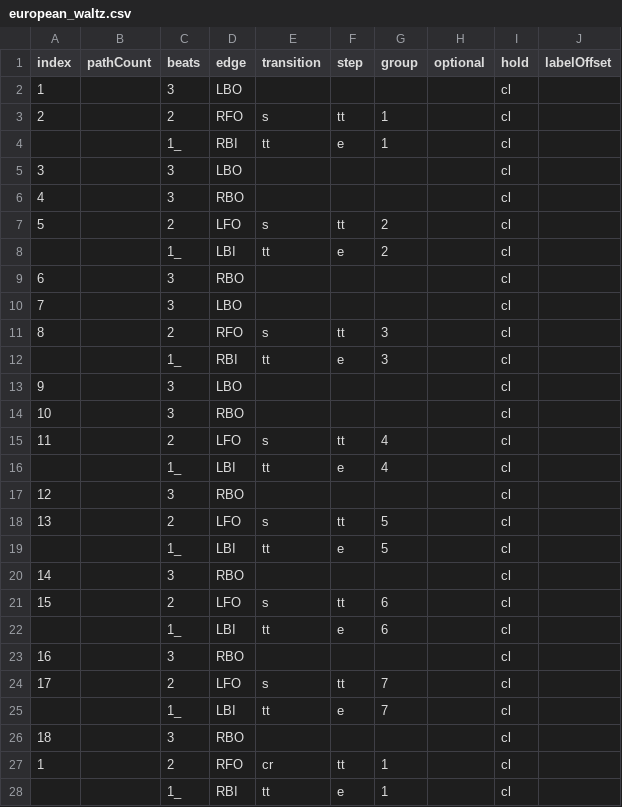
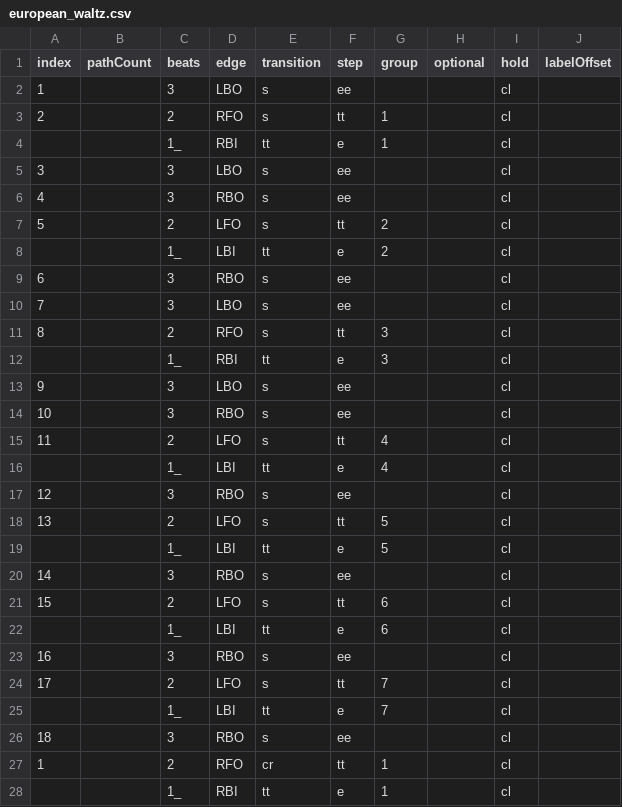
Before and after one commit to span314/tracings, a CSV file: patternData/european_waltz.csv, drawn as a sheet; only a part is shown; the diff covers the shown part only.

```diff
--- a/patternData/european_waltz.csv
+++ b/patternData/european_waltz.csv
@@ -1,27 +1,27 @@
 index,pathCount,beats,edge,transition,step,group,optional,hold,labelOffset
-1,,3,LBO,,,,,cl,
+1,,3,LBO,s,ee,,,cl,
 2,,2,RFO,s,tt,1,,cl,
 ,,1_,RBI,tt,e,1,,cl,
-3,,3,LBO,,,,,cl,
-4,,3,RBO,,,,,cl,
+3,,3,LBO,s,ee,,,cl,
+4,,3,RBO,s,ee,,,cl,
 5,,2,LFO,s,tt,2,,cl,
 ,,1_,LBI,tt,e,2,,cl,
-6,,3,RBO,,,,,cl,
-7,,3,LBO,,,,,cl,
+6,,3,RBO,s,ee,,,cl,
+7,,3,LBO,s,ee,,,cl,
 8,,2,RFO,s,tt,3,,cl,
 ,,1_,RBI,tt,e,3,,cl,
-9,,3,LBO,,,,,cl,
-10,,3,RBO,,,,,cl,
+9,,3,LBO,s,ee,,,cl,
+10,,3,RBO,s,ee,,,cl,
 11,,2,LFO,s,tt,4,,cl,
 ,,1_,LBI,tt,e,4,,cl,
-12,,3,RBO,,,,,cl,
+12,,3,RBO,s,ee,,,cl,
 13,,2,LFO,s,tt,5,,cl,
 ,,1_,LBI,tt,e,5,,cl,
-14,,3,RBO,,,,,cl,
+14,,3,RBO,s,ee,,,cl,
 15,,2,LFO,s,tt,6,,cl,
 ,,1_,LBI,tt,e,6,,cl,
-16,,3,RBO,,,,,cl,
+16,,3,RBO,s,ee,,,cl,
 17,,2,LFO,s,tt,7,,cl,
 ,,1_,LBI,tt,e,7,,cl,
-18,,3,RBO,,,,,cl,
+18,,3,RBO,s,ee,,,cl,
 1,,2,RFO,cr,tt,1,,cl,
```
Also changed, not shown: 22 edited cells elsewhere in this file, patternData/finnstep.csv, patternData/starlight_waltz.csv, 57 other files.
